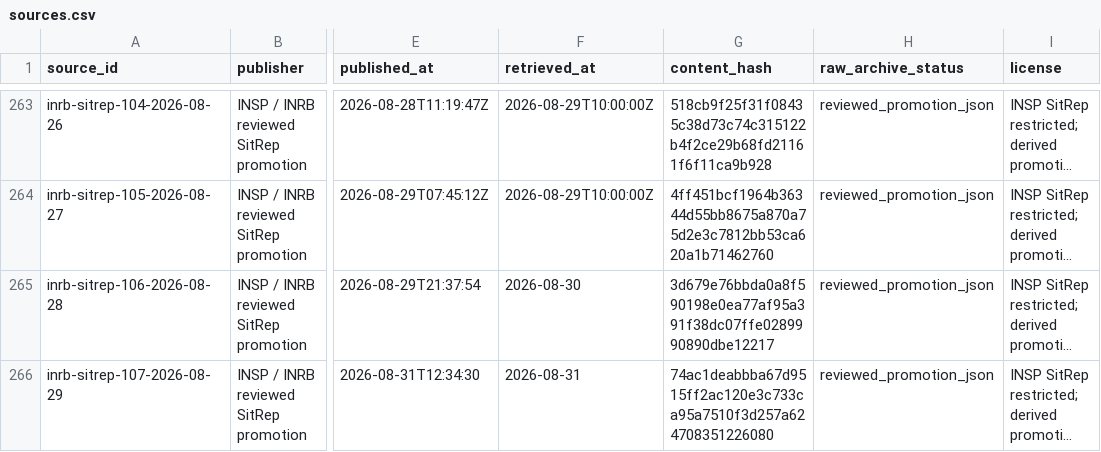
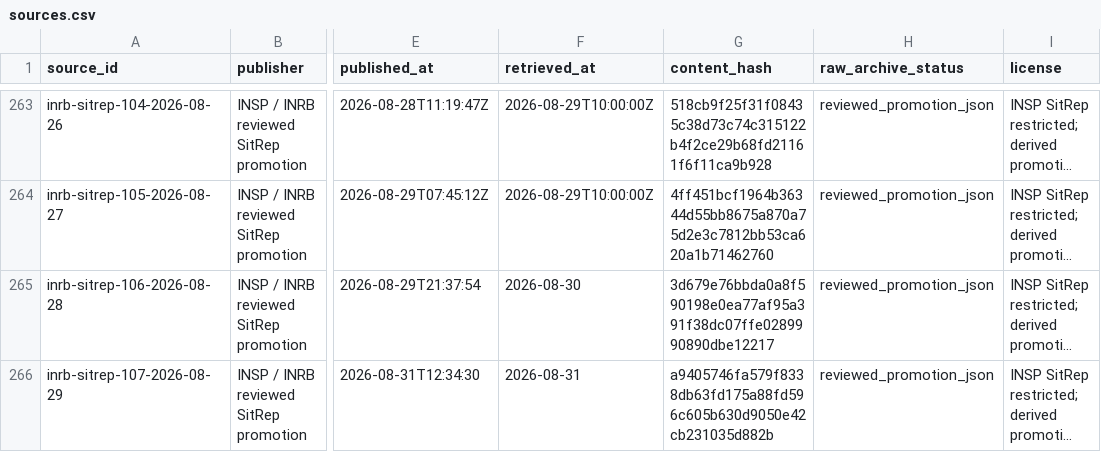
Before and after one commit to ArcedeDev/bdbv-2026-lovs, a CSV file: deliverables/public-health-dataset/sources.csv, drawn as a sheet; only a part is shown, gaps mark what is left out; long unchanged cells end in …; the diff names each change by its address in the sheet, - before the commit and + after, or states it on an @@ line.

```diff
--- a/deliverables/public-health-dataset/sources.csv
+++ b/deliverables/public-health-dataset/sources.csv
-G266 (content_hash): 74ac1deabbba67d9515ff2ac120e3c733ca95a7510f3d257a624708351226080
+G266 (content_hash): a9405746fa579f8338db63fd175a88fd596c605b630d9050e42cb231035d882b
```
Also changed, not shown: 12 other files.
